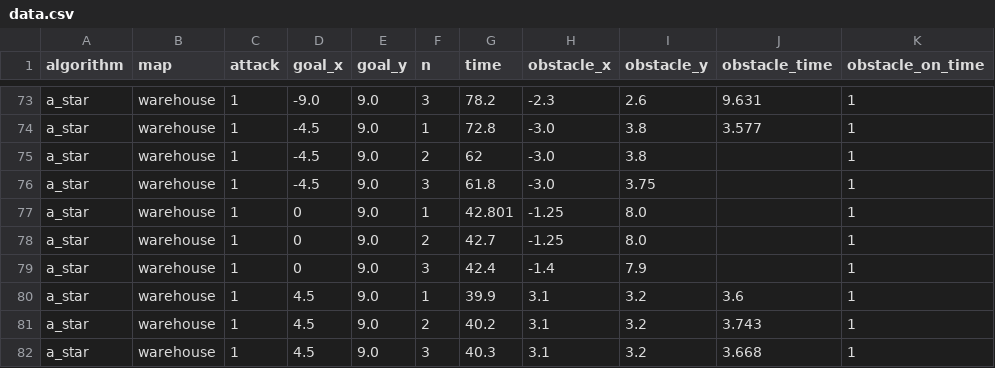
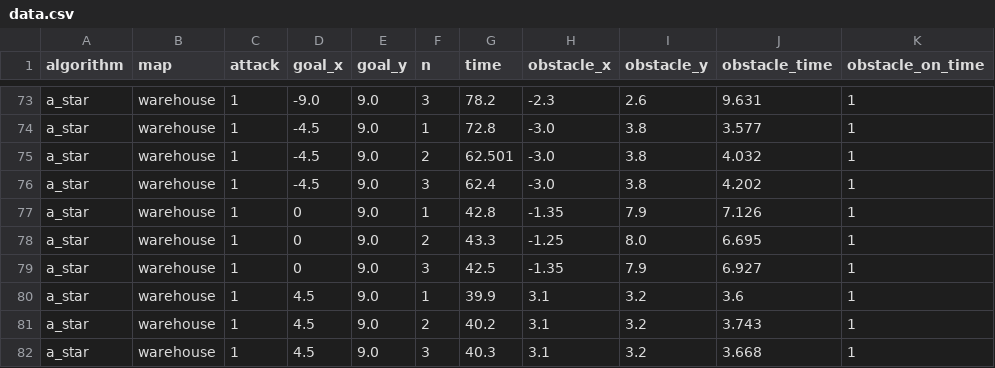
Before and after one commit to adrian-szvoren/ros_motion_planning, a CSV file: data/data.csv, drawn as a sheet; only a part is shown, gaps mark what is left out.

Commit message:
update latest data and add the start of data analysis

```diff
--- a/data/data.csv
+++ b/data/data.csv
@@ -74,7 +74,7 @@ a_star,warehouse,1,-9.0,9.0,3,78.2,-2.3,2.6,9.631,1
 a_star,warehouse,1,-4.5,9.0,1,72.8,-3.0,3.8,3.577,1
-a_star,warehouse,1,-4.5,9.0,2,62,-3.0,3.8,,1
-a_star,warehouse,1,-4.5,9.0,3,61.8,-3.0,3.75,,1
-a_star,warehouse,1,0,9.0,1,42.801,-1.25,8.0,,1
-a_star,warehouse,1,0,9.0,2,42.7,-1.25,8.0,,1
-a_star,warehouse,1,0,9.0,3,42.4,-1.4,7.9,,1
+a_star,warehouse,1,-4.5,9.0,2,62.501,-3.0,3.8,4.032,1
+a_star,warehouse,1,-4.5,9.0,3,62.4,-3.0,3.8,4.202,1
+a_star,warehouse,1,0,9.0,1,42.8,-1.35,7.9,7.126,1
+a_star,warehouse,1,0,9.0,2,43.3,-1.25,8.0,6.695,1
+a_star,warehouse,1,0,9.0,3,42.5,-1.35,7.9,6.927,1
 a_star,warehouse,1,4.5,9.0,1,39.9,3.1,3.2,3.6,1
```
Also changed, not shown: 3 other files.
